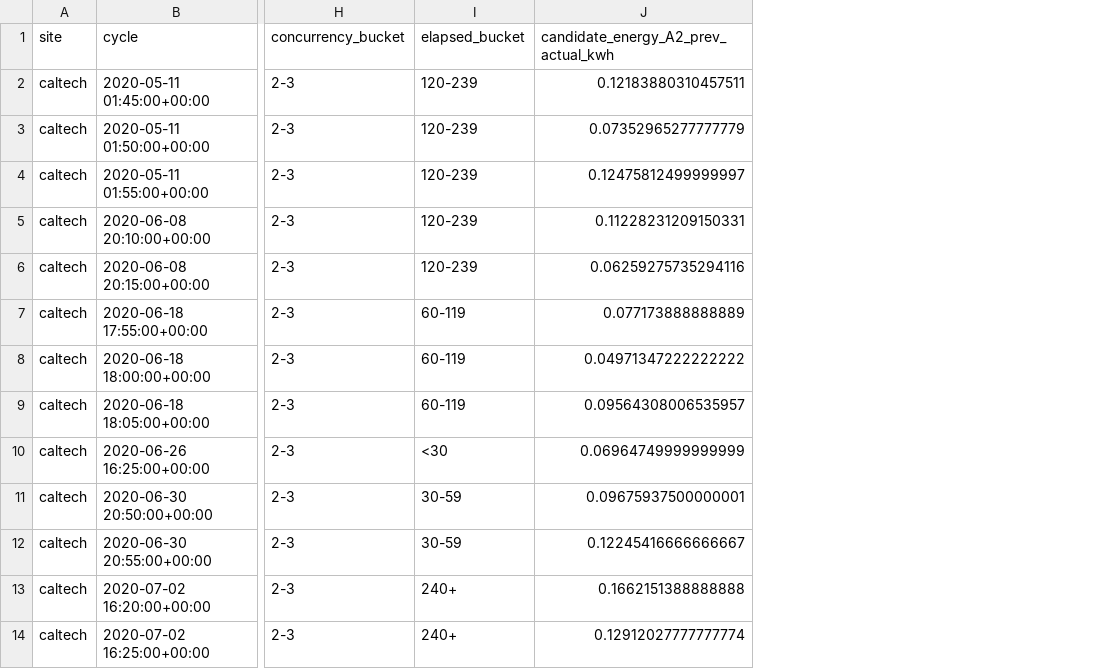
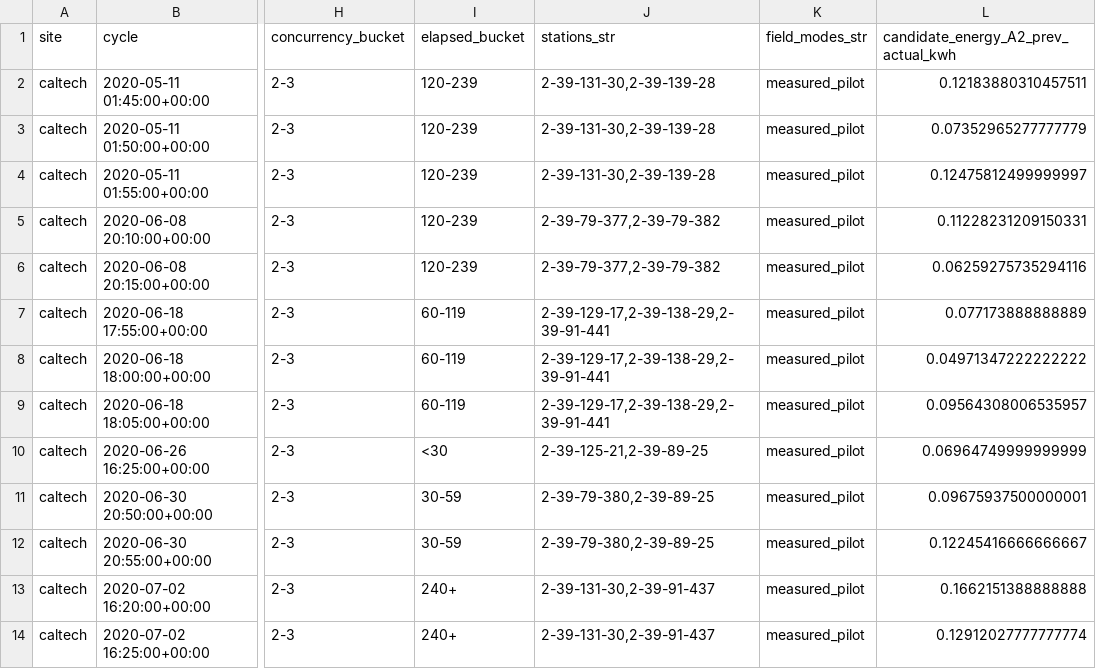
Before and after one commit to Yukeaaa/light_storage_ev-v2, a CSV file: patent_preexperiment/results/raw/E3F_expansion/a2_e3_decomposition.csv, drawn as a sheet; only a part is shown, gaps mark what is left out; the diff names each change by its address in the sheet, - before the commit and + after, or states it on an @@ line.

Commit message:
evidence: Batch_1.2 clean rerun（审查结论36；evidence-only，code-only SHA=ecf6218…，worktree clean=true）——rerun generator on ecf6218…；manifest: analysis_code_sha=ecf6218…, worktree_clean=True, preregister_sha256 已记录, batch1_manifest.json 不自 hash；核心结果不变：funnel 10528→155→4920→63, e3_top_month_share=0.7952, shared_months={2020-06}, shared_stations={2-39-79-382,2-39-89-25}, n_shared_sessions=1；新增补齐 slices：E1 by_field_mode/by_concurrency/by_elapsed CSV + E3 by_station/by_field_mode CSV + overlap shared_concurrency_buckets={2-3}/shared_elapsed_buckets=4/shared_field_modes={measured_pilot} + 各自分布；A1 CSV schema n_sessions→n（stage/n/unit）

```diff
--- a/patent_preexperiment/results/raw/E3F_expansion/a2_e3_decomposition.csv
+++ b/patent_preexperiment/results/raw/E3F_expansion/a2_e3_decomposition.csv
+column J (stations_str), rows 2-14: 2-39-131-30,2-39-139-28 | 2-39-131-30,2-39-139-28 | 2-39-131-30,2-39-139-28 | 2-39-79-377,2-39-79-382 | 2-39-79-377,2-39-79-382 | 2-39-129-17,2-39-138-29,2-39-91-441 | 2-39-129-17,2-39-138-29,2-39-91-441 | 2-39-129-17,2-39-138-29,2-39-91-441 | 2-39-125-21,2-39-89-25 | 2-39-79-380,2-39-89-25 | 2-39-79-380,2-39-89-25 | 2-39-131-30,2-39-91-437 | 2-39-131-30,2-39-91-437
+column K (field_modes_str), rows 2-14: all measured_pilot
```
Also changed, not shown: patent_preexperiment/results/raw/E3F_expansion/a2_e1_decomposition.csv, 9 other files.
